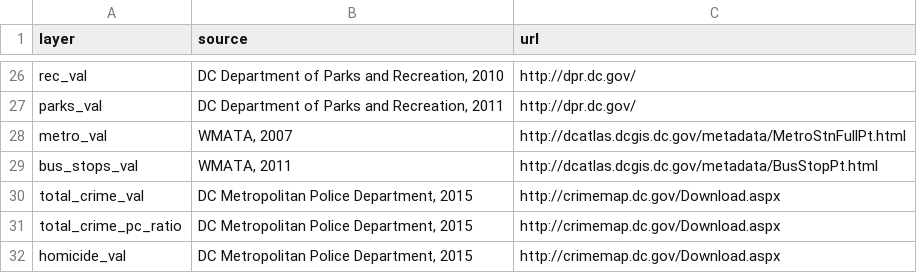
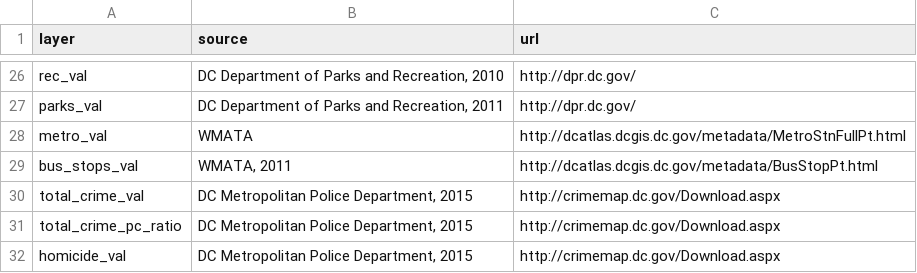
Before and after one commit to DCActionforChildren/dcaction, a CSV file: data/source.csv, drawn as a sheet; only a part is shown, gaps mark what is left out.

Commit message:
Update source.csv

```diff
--- a/data/source.csv
+++ b/data/source.csv
@@ -27,3 +27,3 @@ rec_val,"DC Department of Parks and Recreation, 2010",http://dpr.dc.gov/
 parks_val,"DC Department of Parks and Recreation, 2011",http://dpr.dc.gov/
-metro_val,"WMATA, 2007",http://dcatlas.dcgis.dc.gov/metadata/MetroStnFullPt.html
+metro_val,"WMATA",http://dcatlas.dcgis.dc.gov/metadata/MetroStnFullPt.html
 bus_stops_val,"WMATA, 2011",http://dcatlas.dcgis.dc.gov/metadata/BusStopPt.html
```
